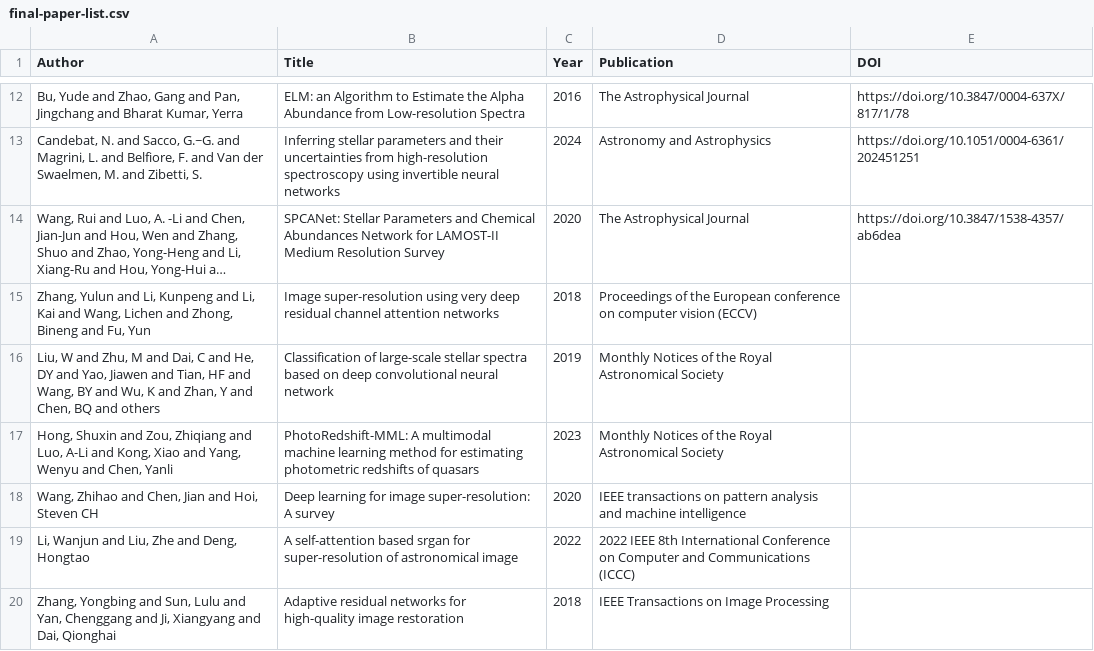
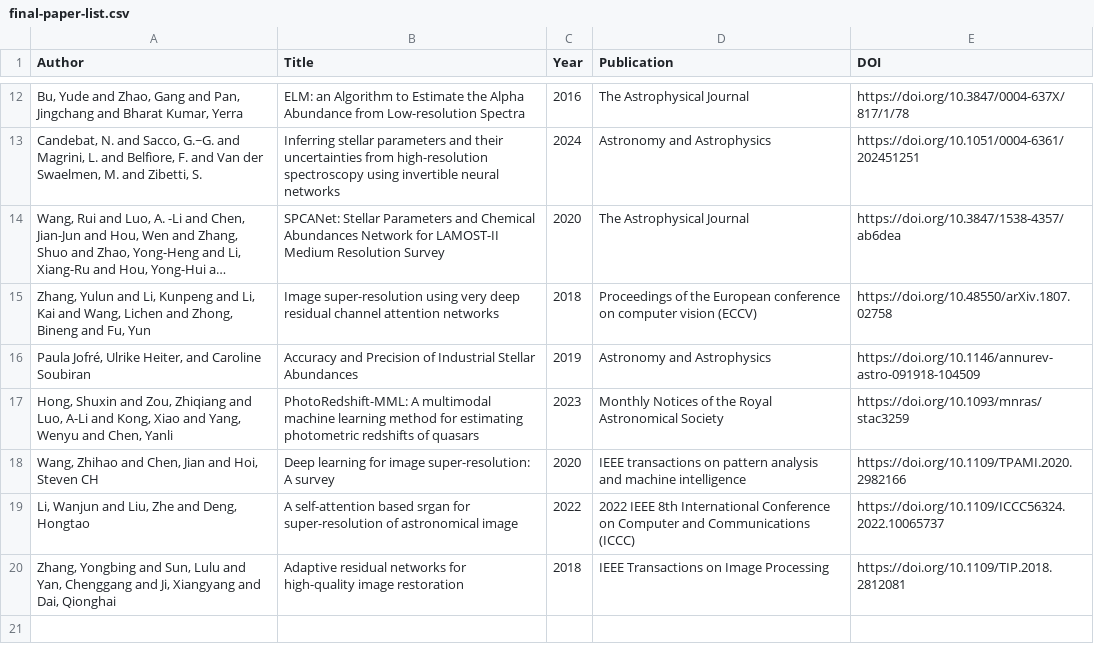
Before and after one commit to NorthMh/COMP4450, a CSV file: checking-flow/final-paper-list.csv, drawn as a sheet; only a part is shown, gaps mark what is left out; long unchanged cells end in …; removed rows and columns are numbered as before the commit, all else as after; the diff names each change by its address in the sheet, - before the commit and + after, or states it on an @@ line.

Commit message:
Add files via upload

```diff
--- a/checking-flow/final-paper-list.csv
+++ b/checking-flow/final-paper-list.csv
-E15 (DOI): (empty)
+E15 (DOI): https://doi.org/10.48550/arXiv.1807.02758
-row 16: Liu, W and Zhu, M and Dai, C and He, DY and Yao, Jiawen and Tian, HF and Wang, BY and Wu, K and Zhan, Y and Chen, BQ and others | Classification of large-scale stellar spectra based on deep convolutional neural network | 2019 | Monthly Notices of the Royal Astronomical Society
+row 16: Paula Jofré, Ulrike Heiter, and Caroline Soubiran | Accuracy and Precision of Industrial Stellar Abundances | 2019 | Astronomy and Astrophysics | https://doi.org/10.1146/annurev-astro-091918-104509
-E17 (DOI): (empty)
+E17 (DOI): https://doi.org/10.1093/mnras/stac3259
-E18 (DOI): (empty)
+E18 (DOI): https://doi.org/10.1109/TPAMI.2020.2982166
-E19 (DOI): (empty)
+E19 (DOI): https://doi.org/10.1109/ICCC56324.2022.10065737
-E20 (DOI): (empty)
+E20 (DOI): https://doi.org/10.1109/TIP.2018.2812081
```
